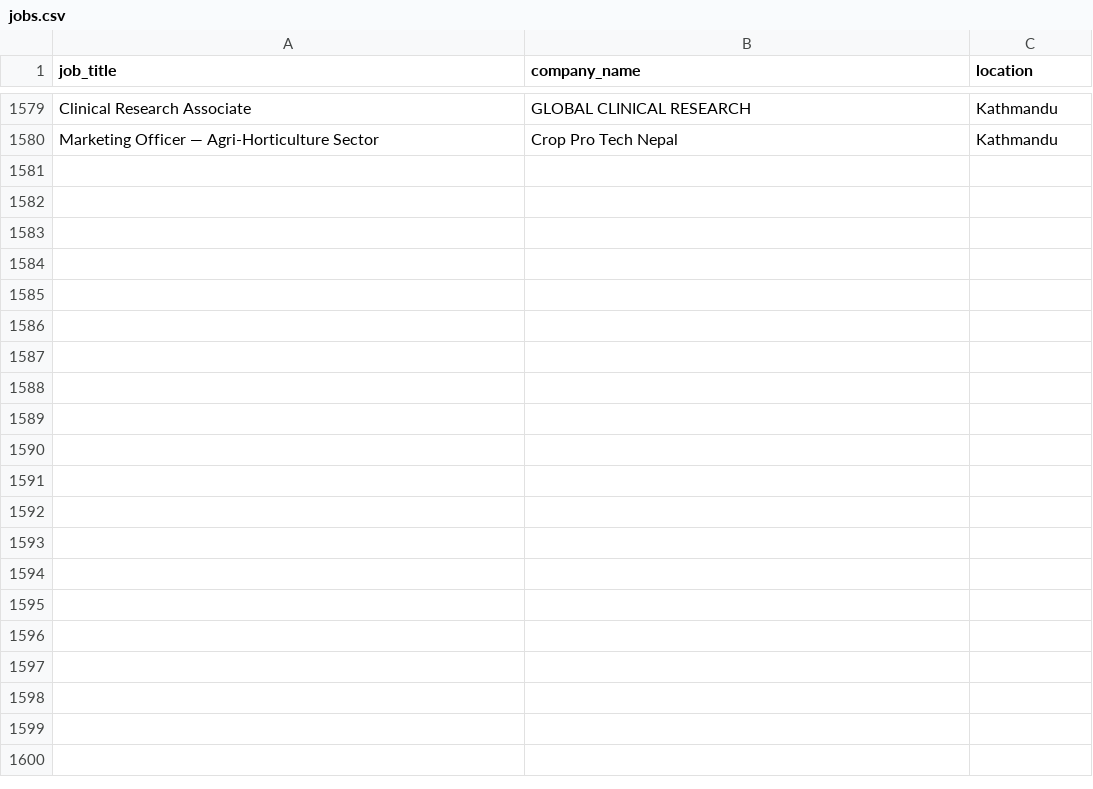
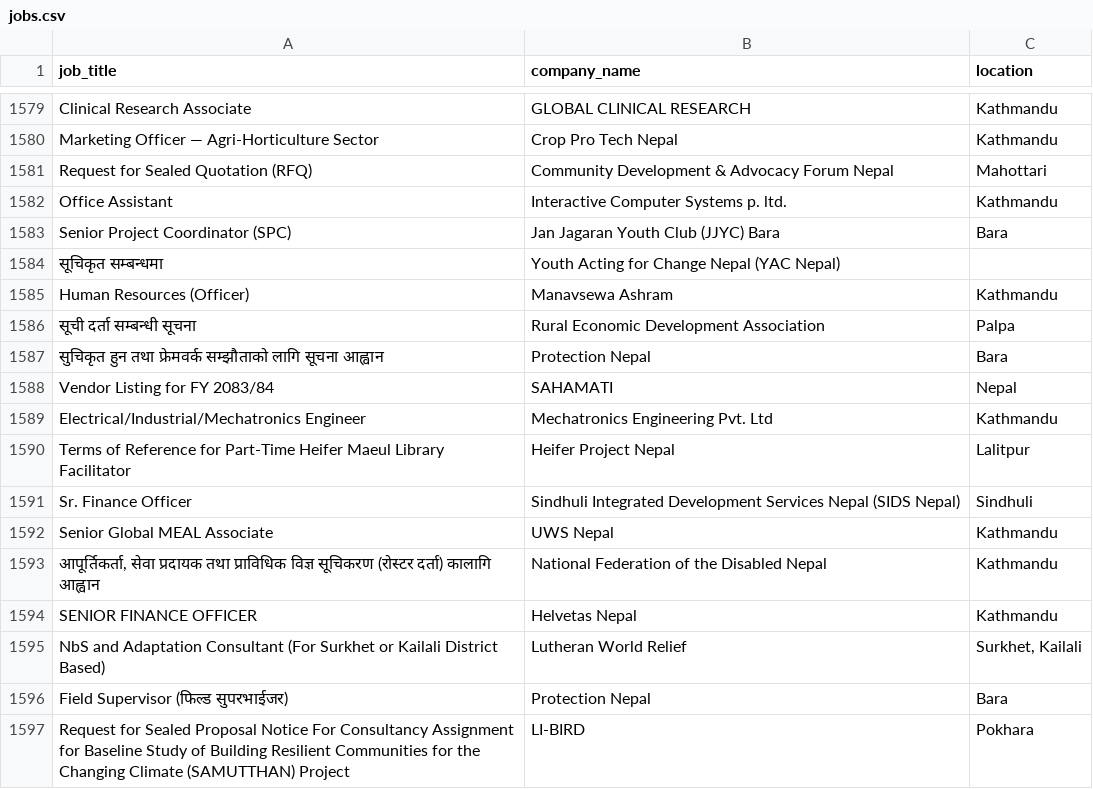
Before and after one commit to Hemkant04/job-scraper, a CSV file: data/jobs.csv, drawn as a sheet; only a part is shown, gaps mark what is left out.

```diff
--- a/data/jobs.csv
+++ b/data/jobs.csv
@@ -1580 +1580,18 @@ Clinical Research Associate,GLOBAL CLINICAL RESEARCH,Kathmandu
 Marketing Officer — Agri-Horticulture Sector,Crop Pro Tech Nepal,Kathmandu
+Request for Sealed Quotation (RFQ),Community Development & Advocacy Forum Nepal,Mahottari
+Office Assistant,Interactive Computer Systems p. ltd.,Kathmandu
+Senior Project Coordinator (SPC),Jan Jagaran Youth Club (JJYC) Bara,Bara
+सूचिकृत सम्बन्धमा,Youth Acting for Change Nepal (YAC Nepal),
+Human Resources (Officer),Manavsewa Ashram,Kathmandu
+सूची दर्ता सम्बन्धी सूचना,Rural Economic Development Association,Palpa
+सुचिकृत हुन तथा फ्रेमवर्क सम्झौताको लागि सूचना आह्वान,Protection Nepal,Bara
+Vendor Listing for FY 2083/84,SAHAMATI,Nepal
+Electrical/Industrial/Mechatronics Engineer,Mechatronics Engineering Pvt. Ltd,Kathmandu
+Terms of Reference for Part-Time Heifer Maeul Library Facilitator,Heifer Project Nepal,Lalitpur
+Sr. Finance Officer,Sindhuli Integrated Development Services Nepal (SIDS Nepal),Sindhuli
+Senior Global MEAL Associate,UWS Nepal,Kathmandu
+"आपूर्तिकर्ता, सेवा प्रदायक तथा प्राविधिक विज्ञ सूचिकरण (रोस्टर दर्ता) कालागि आह्वान",National Federation of the Disabled Nepal,Kathmandu
+SENIOR FINANCE OFFICER,Helvetas Nepal,Kathmandu
+NbS and Adaptation Consultant (For Surkhet or Kailali District Based),Lutheran World Relief,"Surkhet, Kailali"
+Field Supervisor  (फिल्ड सुपरभाईजर),Protection Nepal,Bara
+Request for Sealed Proposal Notice For Consultancy Assignment for Baseline Study of Building Resilient Communities for the Changing Climate (SAMUTTHAN) Project,LI-BIRD,Pokhara
```
Also changed, not shown: 1 other file.
